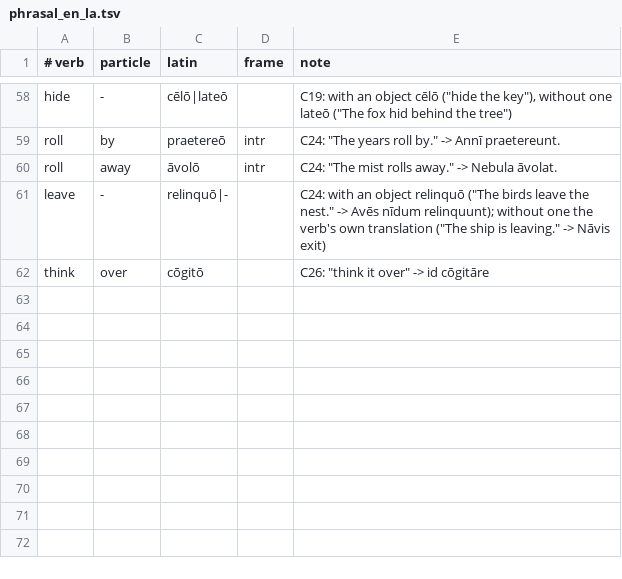
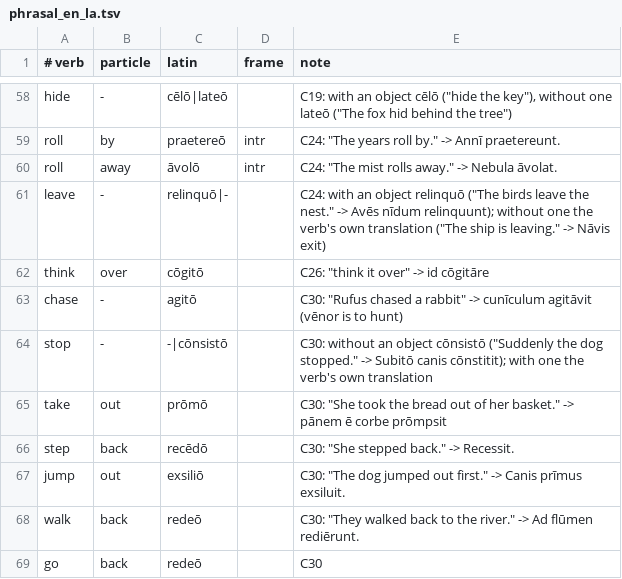
Before and after one commit to oldenKnight/vetusPoeta, a TSV file: data/curated/phrasal_en_la.tsv, drawn as a sheet; only a part is shown, gaps mark what is left out.

```diff
--- a/data/curated/phrasal_en_la.tsv
+++ b/data/curated/phrasal_en_la.tsv
@@ -62 +62,8 @@ leave	-	relinquō|-		C24: with an object relinquō ("The birds leave the nest."
 think	over	cōgitō		C26: "think it over" -> id cōgitāre
+chase	-	agitō		C30: "Rufus chased a rabbit" -> cunīculum agitāvit (vēnor is to hunt)
+stop	-	-|cōnsistō		C30: without an object cōnsistō ("Suddenly the dog stopped." -> Subitō canis cōnstitit); with one the verb's own translation
+take	out	prōmō		C30: "She took the bread out of her basket." -> pānem ē corbe prōmpsit
+step	back	recēdō		C30: "She stepped back." -> Recessit.
+jump	out	exsiliō		C30: "The dog jumped out first." -> Canis prīmus exsiluit.
+walk	back	redeō		C30: "They walked back to the river." -> Ad flūmen rediērunt.
+go	back	redeō		C30
```
Also changed, not shown: data/curated/names_la.tsv, data/curated/phrasebook_en_la.tsv, 15 other files.
